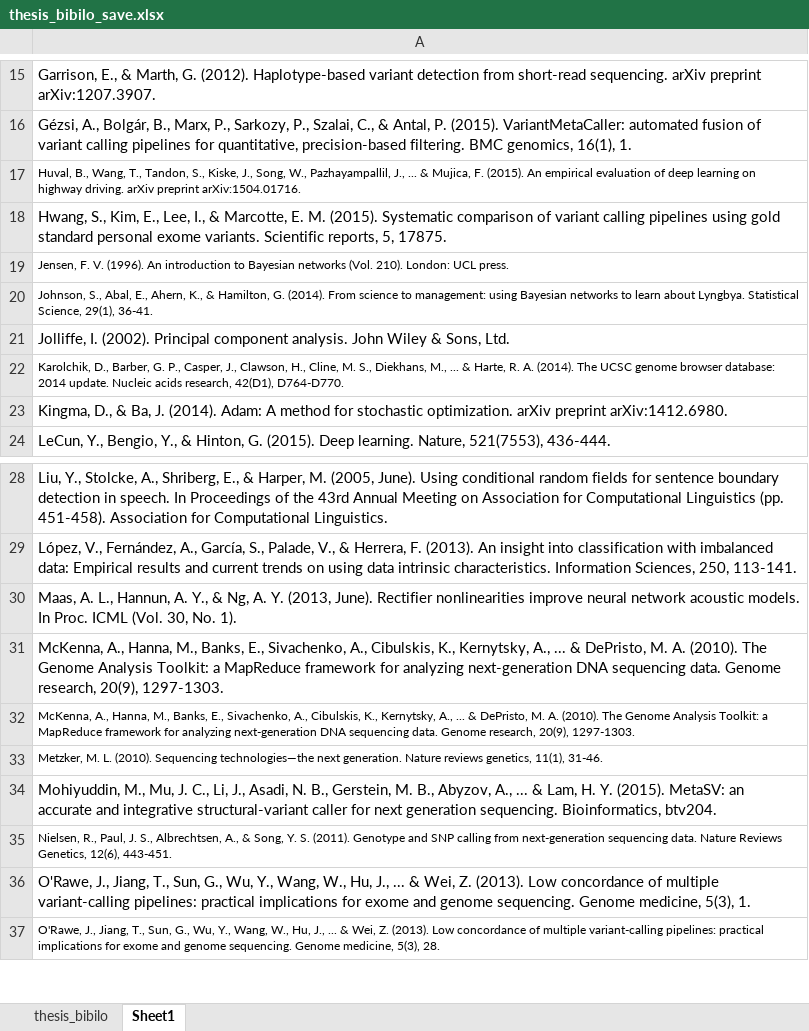
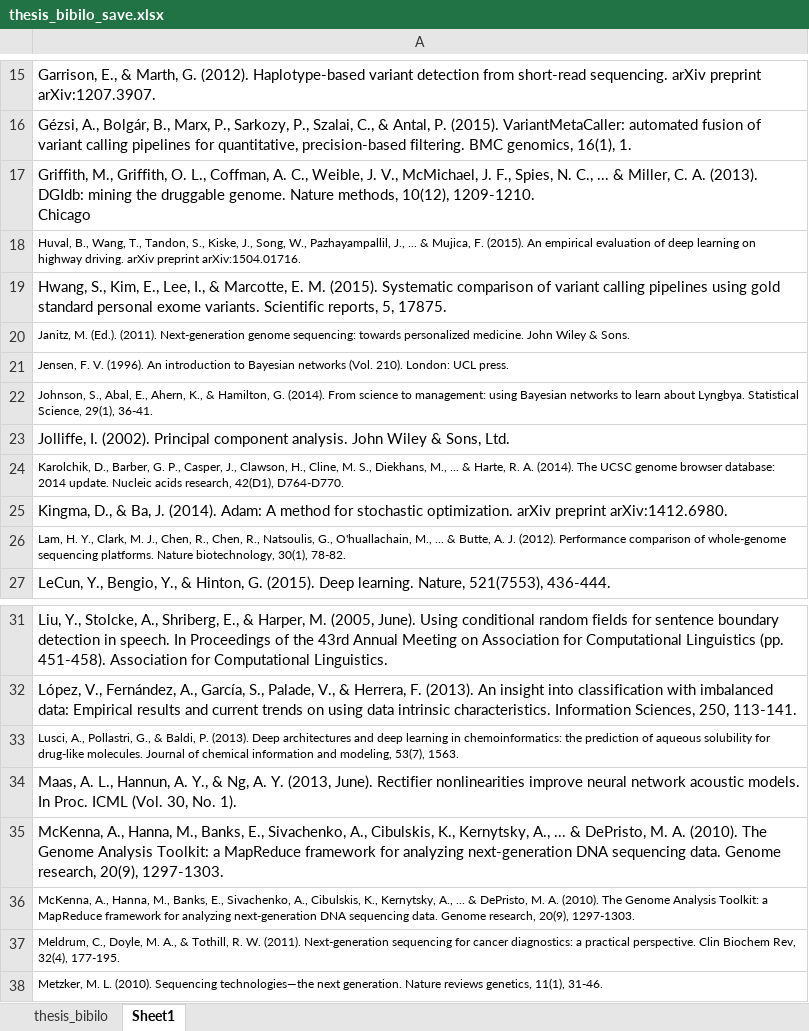
Before and after one commit to EdwinChanSingapore/thesisfinal, an Excel workbook: thesis_bibilo_save.xlsx, sheet Sheet1, drawn as a sheet; only a part is shown, gaps mark what is left out; the shorter side is filled out with more unchanged rows; values as stored, in another font and other column widths than the file's, no borders; ↵ is a line break in a cell; the diff covers the shown part only; the diff names each change by its address in the sheet, - before the commit and + after, or states it on an @@ line.

```diff
--- a/thesis_bibilo_save.xlsx (sheet Sheet1)
+++ b/thesis_bibilo_save.xlsx (sheet Sheet1)
+row 17: Griffith, M., Griffith, O. L., Coffman, A. C., Weible, J. V., McMichael, J. F., Spies, N. C., ... & Miller, C. A. (2013). DGIdb: mining the druggable genome. Nature methods, 10(12), 1209-1210. ↵ Chicago
+row 20: Janitz, M. (Ed.). (2011). Next-generation genome sequencing: towards personalized medicine. John Wiley & Sons.
+row 26: Lam, H. Y., Clark, M. J., Chen, R., Chen, R., Natsoulis, G., O'huallachain, M., ... & Butte, A. J. (2012). Performance comparison of whole-genome sequencing platforms. Nature biotechnology, 30(1), 78-82.
+row 33: Lusci, A., Pollastri, G., & Baldi, P. (2013). Deep architectures and deep learning in chemoinformatics: the prediction of aqueous solubility for drug-like molecules. Journal of chemical information and modeling, 53(7), 1563.
+row 37: Meldrum, C., Doyle, M. A., & Tothill, R. W. (2011). Next-generation sequencing for cancer diagnostics: a practical perspective. Clin Biochem Rev, 32(4), 177-195.
```
Also changed, not shown: 12 added rows, 3 edited cells and cell formats elsewhere in this sheet, 4 other files.
